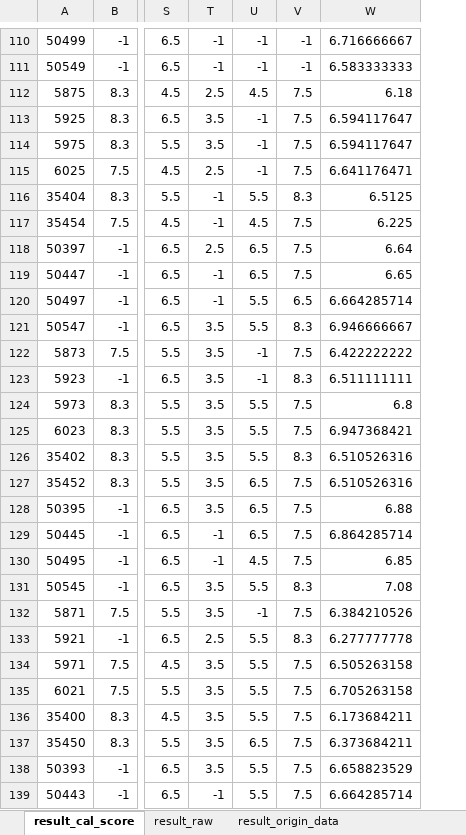
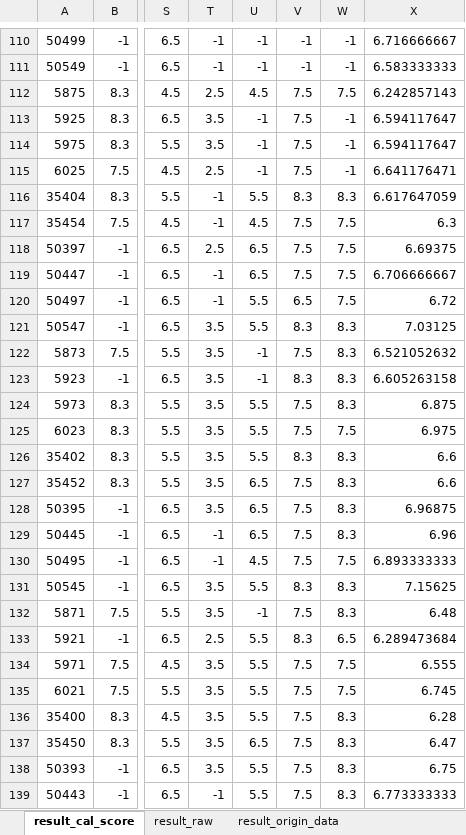
Before and after one commit to hikergoo/hikergoo.github.io, an Excel workbook: assets/data/result_DataAnalysis.xlsx, sheet result_cal_score, drawn as a sheet; only a part is shown, gaps mark what is left out; values as stored, in another font and other column widths than the file's, no borders; addresses are those after the commit; the diff covers the shown part only; the diff names each change by its address in the sheet, - before the commit and + after, or states it on an @@ line.

```diff
--- a/assets/data/result_DataAnalysis.xlsx (sheet result_cal_score)
+++ b/assets/data/result_DataAnalysis.xlsx (sheet result_cal_score)
+column W, rows 110-139: -1 | -1 | 7.5 | -1 | -1 | -1 | 8.3 | 7.5 | 7.5 | 7.5 | 7.5 | 8.3 | 8.3 | 8.3 | 8.3 | 7.5 | 8.3 | 8.3 | 8.3 | 8.3 | 7.5 | 8.3 | 8.3 | 6.5 | 7.5 | 7.5 | 8.3 | 8.3 | 8.3 | 8.3
-X112: 6.18
+X112: 6.242857143
-X116: 6.5125
+X116: 6.617647059
-X117: 6.225
+X117: 6.3
-X118: 6.64
+X118: 6.69375
-X119: 6.65
+X119: 6.706666667
-X120: 6.664285714
+X120: 6.72
-X121: 6.946666667
+X121: 7.03125
-X122: 6.422222222
+X122: 6.521052632
-X123: 6.511111111
+X123: 6.605263158
-X124: 6.8
+X124: 6.875
-X125: 6.947368421
+X125: 6.975
-X126:X127: 6.510526316
+X126:X127: 6.6
-X128: 6.88
+X128: 6.96875
-X129: 6.864285714
+X129: 6.96
-X130: 6.85
+X130: 6.893333333
-X131: 7.08
+X131: 7.15625
-X132: 6.384210526
+X132: 6.48
-X133: 6.277777778
+X133: 6.289473684
-X134: 6.505263158
+X134: 6.555
-X135: 6.705263158
+X135: 6.745
-X136: 6.173684211
+X136: 6.28
-X137: 6.373684211
+X137: 6.47
-X138: 6.658823529
+X138: 6.75
-X139: 6.664285714
+X139: 6.773333333
```
Also changed, not shown: 5 edited cells elsewhere in this sheet, sheet result_origin_data, sheet result_raw, 2 other files.
